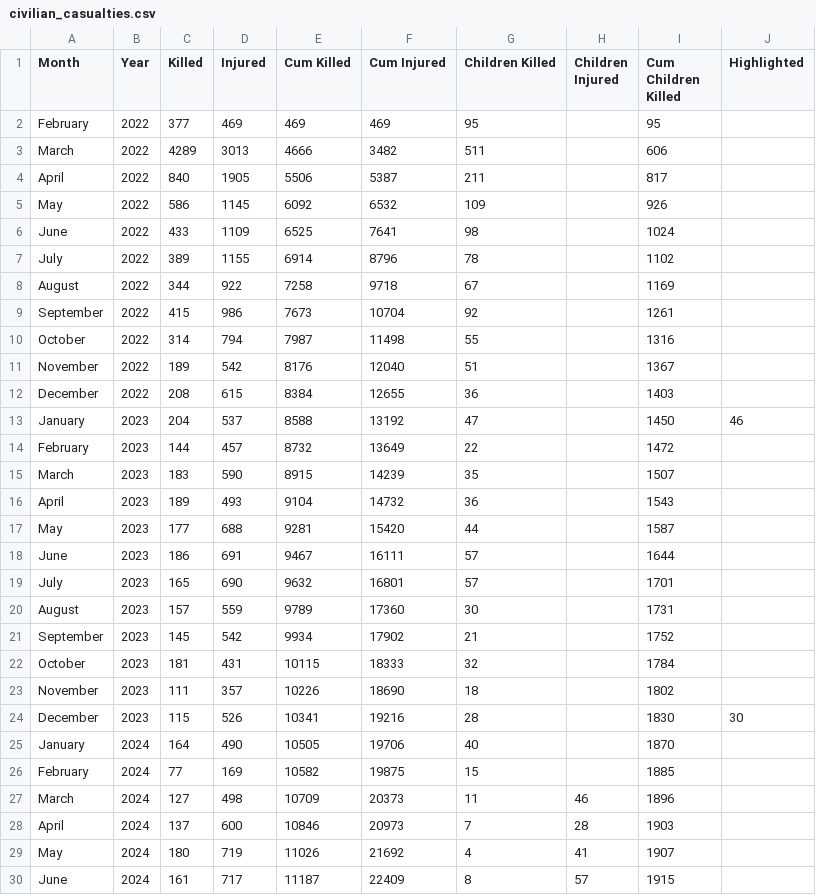
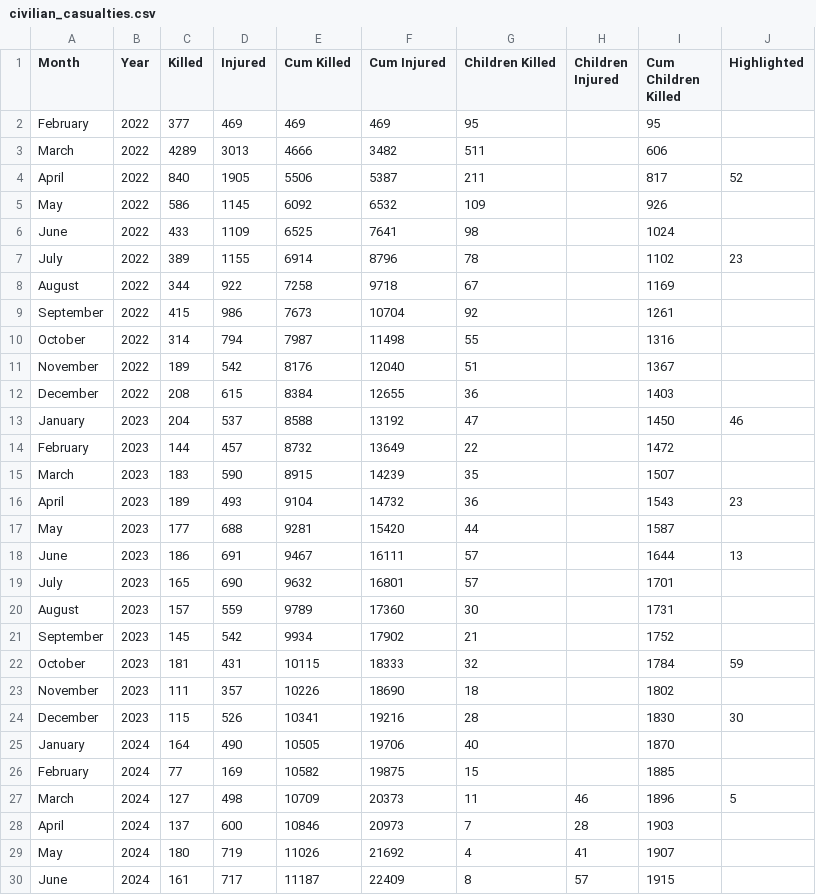
Before and after one commit to balagurova/birdsong-of-sorrow-above-ukraine, a CSV file: assets/data/civilian_casualties.csv, drawn as a sheet; only a part is shown.

```diff
--- a/assets/data/civilian_casualties.csv
+++ b/assets/data/civilian_casualties.csv
@@ -3,6 +3,6 @@ February,2022,377,469,469,469,95,,95,
 March,2022,4289,3013,4666,3482,511,,606,
-April,2022,840,1905,5506,5387,211,,817,
+April,2022,840,1905,5506,5387,211,,817,52
 May,2022,586,1145,6092,6532,109,,926,
 June,2022,433,1109,6525,7641,98,,1024,
-July,2022,389,1155,6914,8796,78,,1102,
+July,2022,389,1155,6914,8796,78,,1102,23
 August,2022,344,922,7258,9718,67,,1169,
@@ -15,5 +15,5 @@ February,2023,144,457,8732,13649,22,,1472,
 March,2023,183,590,8915,14239,35,,1507,
-April,2023,189,493,9104,14732,36,,1543,
+April,2023,189,493,9104,14732,36,,1543,23
 May,2023,177,688,9281,15420,44,,1587,
-June,2023,186,691,9467,16111,57,,1644,
+June,2023,186,691,9467,16111,57,,1644,13
 July,2023,165,690,9632,16801,57,,1701,
@@ -21,3 +21,3 @@ August,2023,157,559,9789,17360,30,,1731,
 September,2023,145,542,9934,17902,21,,1752,
-October,2023,181,431,10115,18333,32,,1784,
+October,2023,181,431,10115,18333,32,,1784,59
 November,2023,111,357,10226,18690,18,,1802,
@@ -26,3 +26,3 @@ January,2024,164,490,10505,19706,40,,1870,
 February,2024,77,169,10582,19875,15,,1885,
-March,2024,127,498,10709,20373,11,46,1896,
+March,2024,127,498,10709,20373,11,46,1896,5
 April,2024,137,600,10846,20973,7,28,1903,
```
Also changed, not shown: 16 other files.
